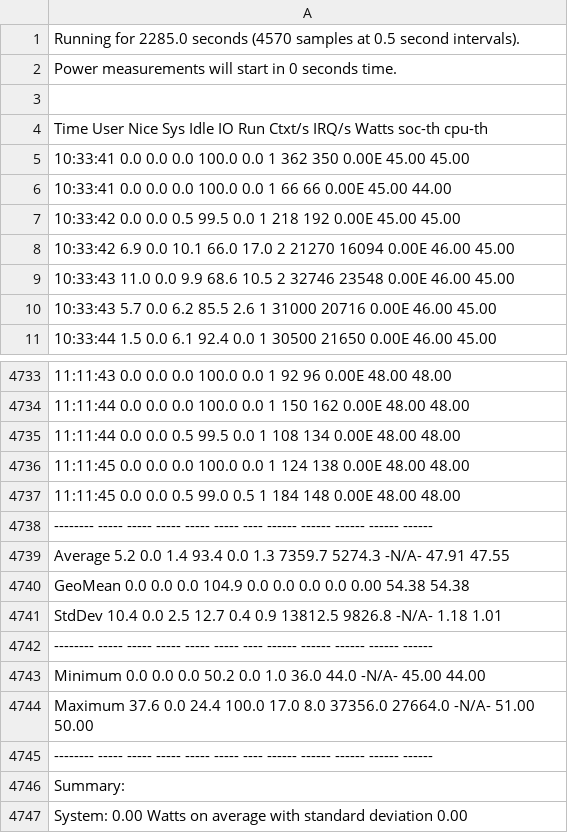
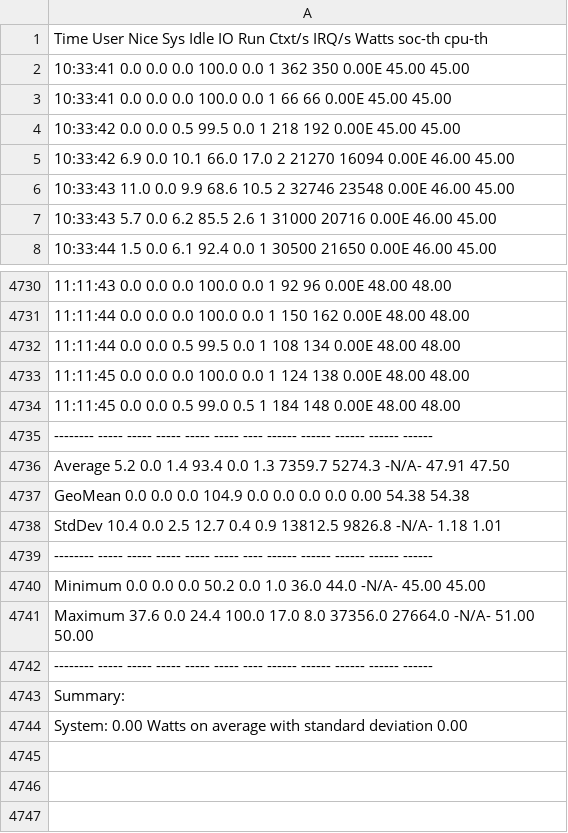
Before and after one commit to S2-group/greens-2026-ase-rover-rep-pkg, a CSV file: data/powersave_intervention/battery_1min_600Hz(img)/powerstat.csv, drawn as a sheet; only a part is shown, gaps mark what is left out.

```diff
--- a/data/powersave_intervention/battery_1min_600Hz(img)/powerstat.csv
+++ b/data/powersave_intervention/battery_1min_600Hz(img)/powerstat.csv
@@ -1,7 +1,4 @@
-Running for 2285.0 seconds (4570 samples at 0.5 second intervals).
-Power measurements will start in 0 seconds time.
-
   Time    User  Nice   Sys  Idle    IO  Run Ctxt/s  IRQ/s  Watts  soc-th cpu-th
 10:33:41   0.0   0.0   0.0 100.0   0.0    1    362    350   0.00E  45.00  45.00
-10:33:41   0.0   0.0   0.0 100.0   0.0    1     66     66   0.00E  45.00  44.00
+10:33:41   0.0   0.0   0.0 100.0   0.0    1     66     66   0.00E  45.00  45.00
 10:33:42   0.0   0.0   0.5  99.5   0.0    1    218    192   0.00E  45.00  45.00
@@ -4738,3 +4735,3 @@ Power measurements will start in 0 seconds time.
 -------- ----- ----- ----- ----- ----- ---- ------ ------ ------  ------ ------
- Average   5.2   0.0   1.4  93.4   0.0  1.3 7359.7 5274.3  -N/A-   47.91  47.55
+ Average   5.2   0.0   1.4  93.4   0.0  1.3 7359.7 5274.3  -N/A-   47.91  47.50
  GeoMean   0.0   0.0   0.0 104.9   0.0  0.0    0.0    0.0   0.00   54.38  54.38
@@ -4742,3 +4739,3 @@ Power measurements will start in 0 seconds time.
 -------- ----- ----- ----- ----- ----- ---- ------ ------ ------  ------ ------
- Minimum   0.0   0.0   0.0  50.2   0.0  1.0   36.0   44.0  -N/A-   45.00  44.00
+ Minimum   0.0   0.0   0.0  50.2   0.0  1.0   36.0   44.0  -N/A-   45.00  45.00
  Maximum  37.6   0.0  24.4 100.0  17.0  8.0 37356.0 27664.0  -N/A-   51.00  50.00
```
Also changed, not shown: data/before_intervention/battery_1min_600Hz(idle)/powerstat.csv, data/before_intervention/battery_1min_600Hz(img)/powerstat.csv, 14 other files.
